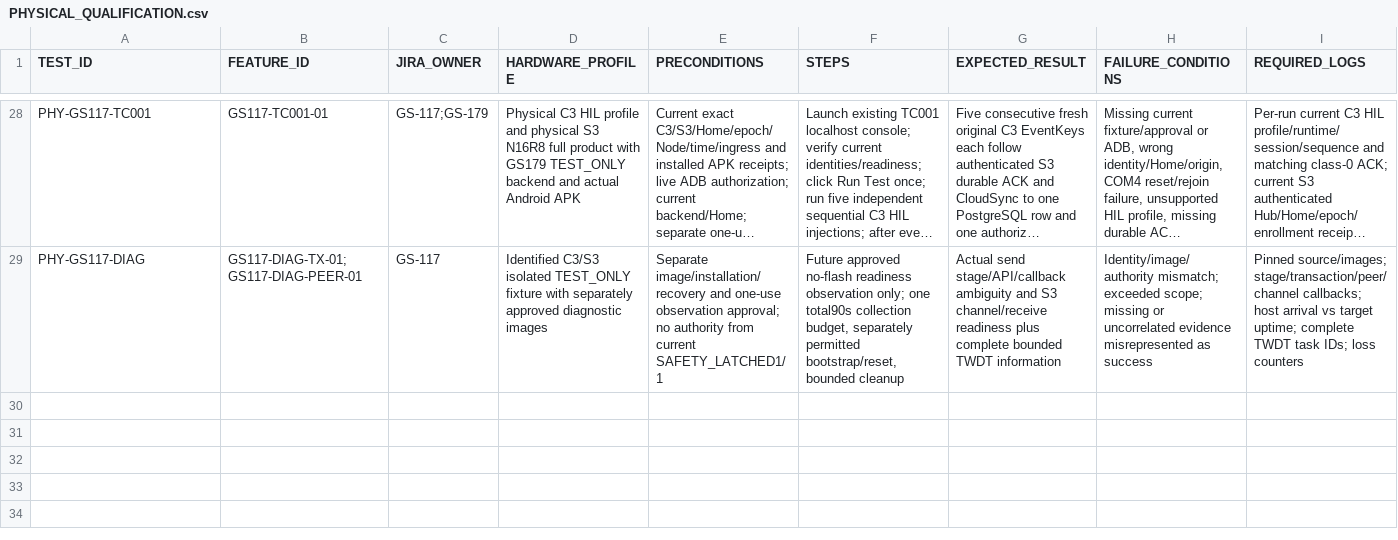
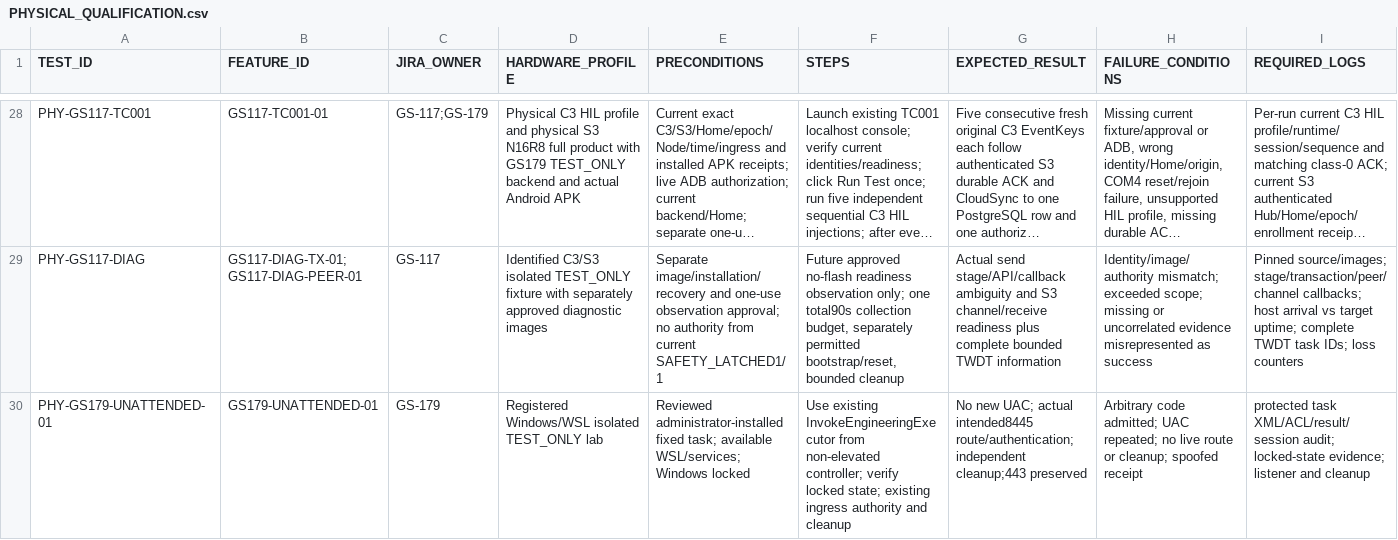
Before and after one commit to udaybhan200683/Ghar_sajag, a CSV file: docs/validation/PHYSICAL_QUALIFICATION.csv, drawn as a sheet; only a part is shown, gaps mark what is left out; long unchanged cells end in …; rows hold the shown columns only; the diff names each change by its address in the sheet, - before the commit and + after, or states it on an @@ line.

```diff
--- a/docs/validation/PHYSICAL_QUALIFICATION.csv
+++ b/docs/validation/PHYSICAL_QUALIFICATION.csv
+row 30: PHY-GS179-UNATTENDED-01 | GS179-UNATTENDED-01 | GS-179 | Registered Windows/WSL isolated TEST_ONLY lab | Reviewed administrator-installed fixed task; available WSL/services; Windows locked | Use existing InvokeEngineeringExecutor from non-elevated controller; verify locked state; existing ingress authority and cleanup | No new UAC; actual intended8445 route/authentication; independent cleanup;443 preserved | Arbitrary code admitted; UAC repeated; no live route or cleanup; spoofed receipt | protected task XML/ACL/result/session audit; locked-state evidence; listener and cleanup
```
Also changed, not shown: docs/validation/MASTER_TRACEABILITY.csv, docs/validation/PHYSICAL_HIL_CATALOGUE.csv, 12 other files.
